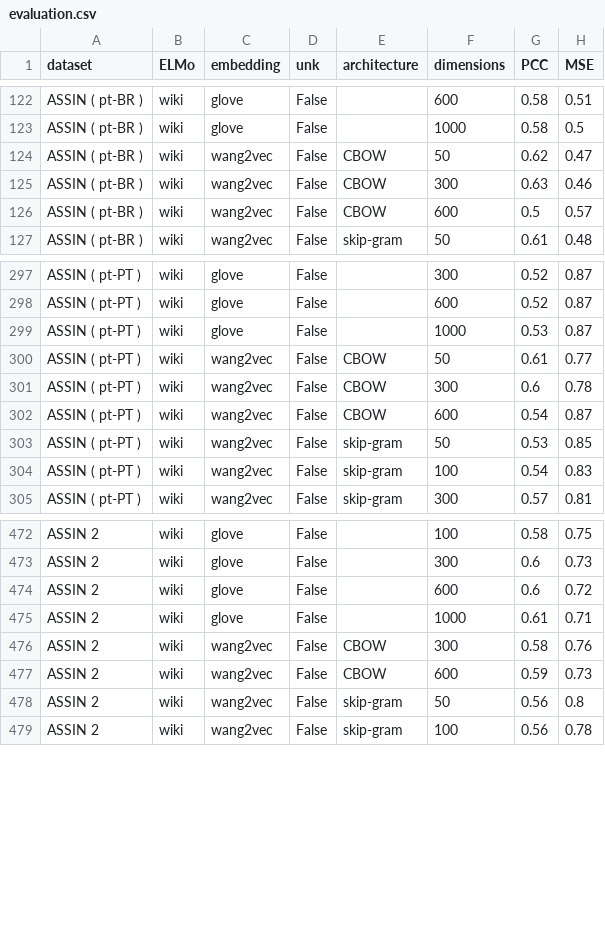
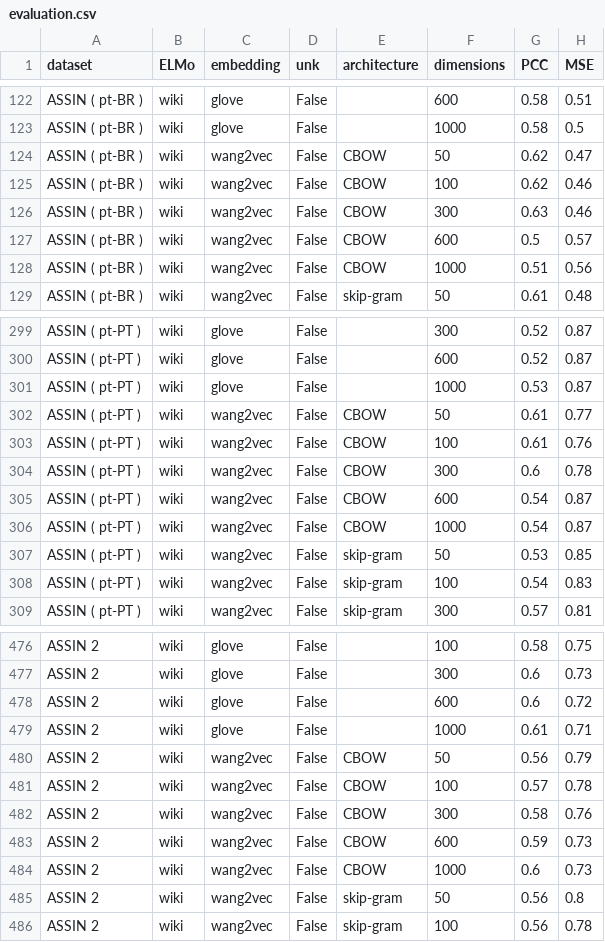
Before and after one commit to ruanchaves/elmo, a CSV file: reports/evaluation.csv, drawn as a sheet; only a part is shown, gaps mark what is left out.

```diff
--- a/reports/evaluation.csv
+++ b/reports/evaluation.csv
@@ -124,4 +124,6 @@ ASSIN ( pt-BR ),wiki,glove,False, ,1000,0.58,0.5
 ASSIN ( pt-BR ),wiki,wang2vec,False,CBOW,50,0.62,0.47
+ASSIN ( pt-BR ),wiki,wang2vec,False,CBOW,100,0.62,0.46
 ASSIN ( pt-BR ),wiki,wang2vec,False,CBOW,300,0.63,0.46
 ASSIN ( pt-BR ),wiki,wang2vec,False,CBOW,600,0.5,0.57
+ASSIN ( pt-BR ),wiki,wang2vec,False,CBOW,1000,0.51,0.56
 ASSIN ( pt-BR ),wiki,wang2vec,False,skip-gram,50,0.61,0.48
@@ -300,4 +302,6 @@ ASSIN ( pt-PT ),wiki,glove,False, ,1000,0.53,0.87
 ASSIN ( pt-PT ),wiki,wang2vec,False,CBOW,50,0.61,0.77
+ASSIN ( pt-PT ),wiki,wang2vec,False,CBOW,100,0.61,0.76
 ASSIN ( pt-PT ),wiki,wang2vec,False,CBOW,300,0.6,0.78
 ASSIN ( pt-PT ),wiki,wang2vec,False,CBOW,600,0.54,0.87
+ASSIN ( pt-PT ),wiki,wang2vec,False,CBOW,1000,0.54,0.87
 ASSIN ( pt-PT ),wiki,wang2vec,False,skip-gram,50,0.53,0.85
@@ -475,4 +479,7 @@ ASSIN 2,wiki,glove,False, ,600,0.6,0.72
 ASSIN 2,wiki,glove,False, ,1000,0.61,0.71
+ASSIN 2,wiki,wang2vec,False,CBOW,50,0.56,0.79
+ASSIN 2,wiki,wang2vec,False,CBOW,100,0.57,0.78
 ASSIN 2,wiki,wang2vec,False,CBOW,300,0.58,0.76
 ASSIN 2,wiki,wang2vec,False,CBOW,600,0.59,0.73
+ASSIN 2,wiki,wang2vec,False,CBOW,1000,0.6,0.73
 ASSIN 2,wiki,wang2vec,False,skip-gram,50,0.56,0.8
```
Also changed, not shown: 10 other files.
